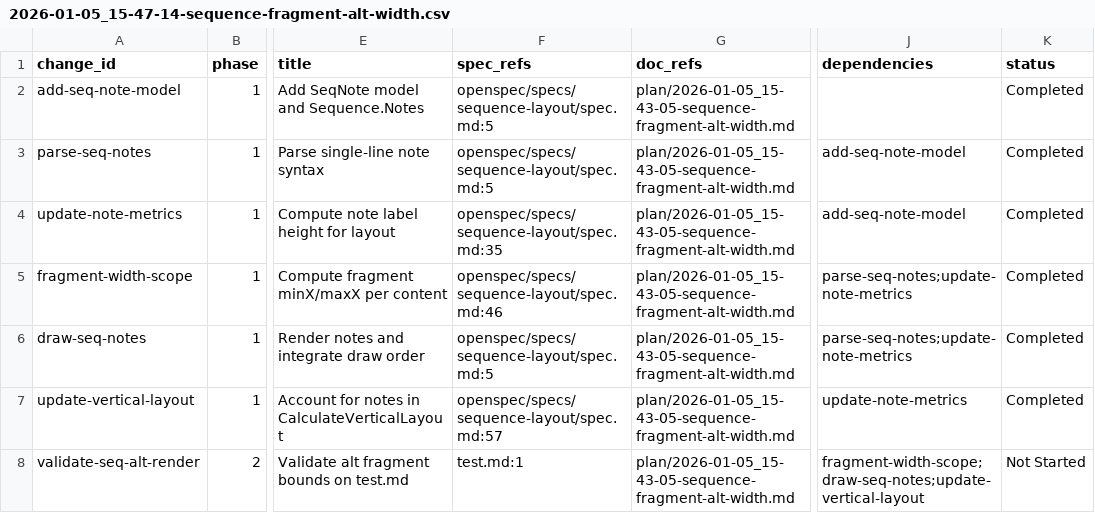
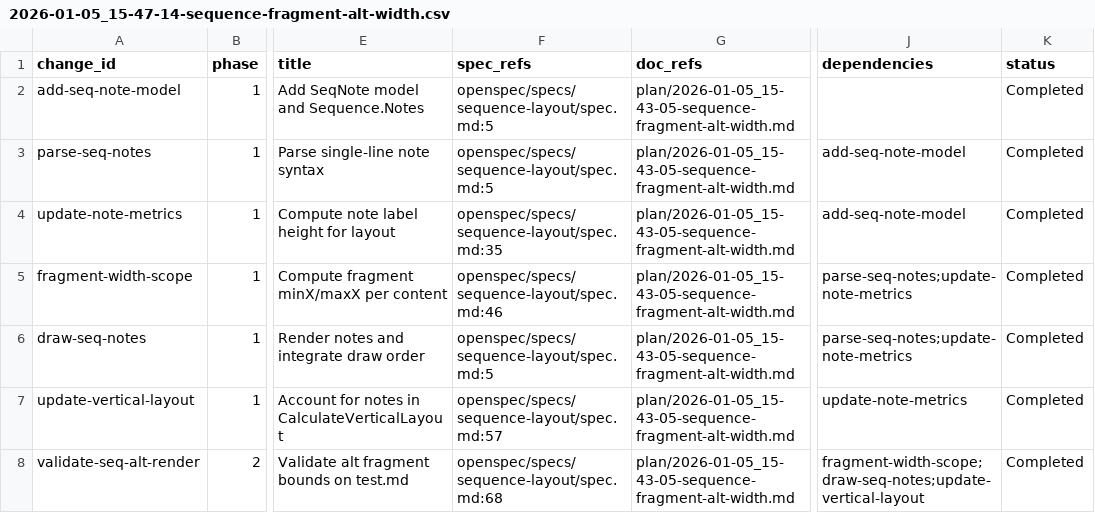
Before and after one commit to sleetish/md2visio-gui, a CSV file: issues/2026-01-05_15-47-14-sequence-fragment-alt-width.csv, drawn as a sheet; only a part is shown, gaps mark what is left out; the diff names each change by its address in the sheet, - before the commit and + after, or states it on an @@ line.

Commit message:
[validate-seq-alt-render] test: validate sequence alt render

```diff
--- a/issues/2026-01-05_15-47-14-sequence-fragment-alt-width.csv
+++ b/issues/2026-01-05_15-47-14-sequence-fragment-alt-width.csv
-F8 (spec_refs): test.md:1
+F8 (spec_refs): openspec/specs/sequence-layout/spec.md:68
-K8 (status): Not Started
+K8 (status): Completed
```
Also changed, not shown: 5 other files.
